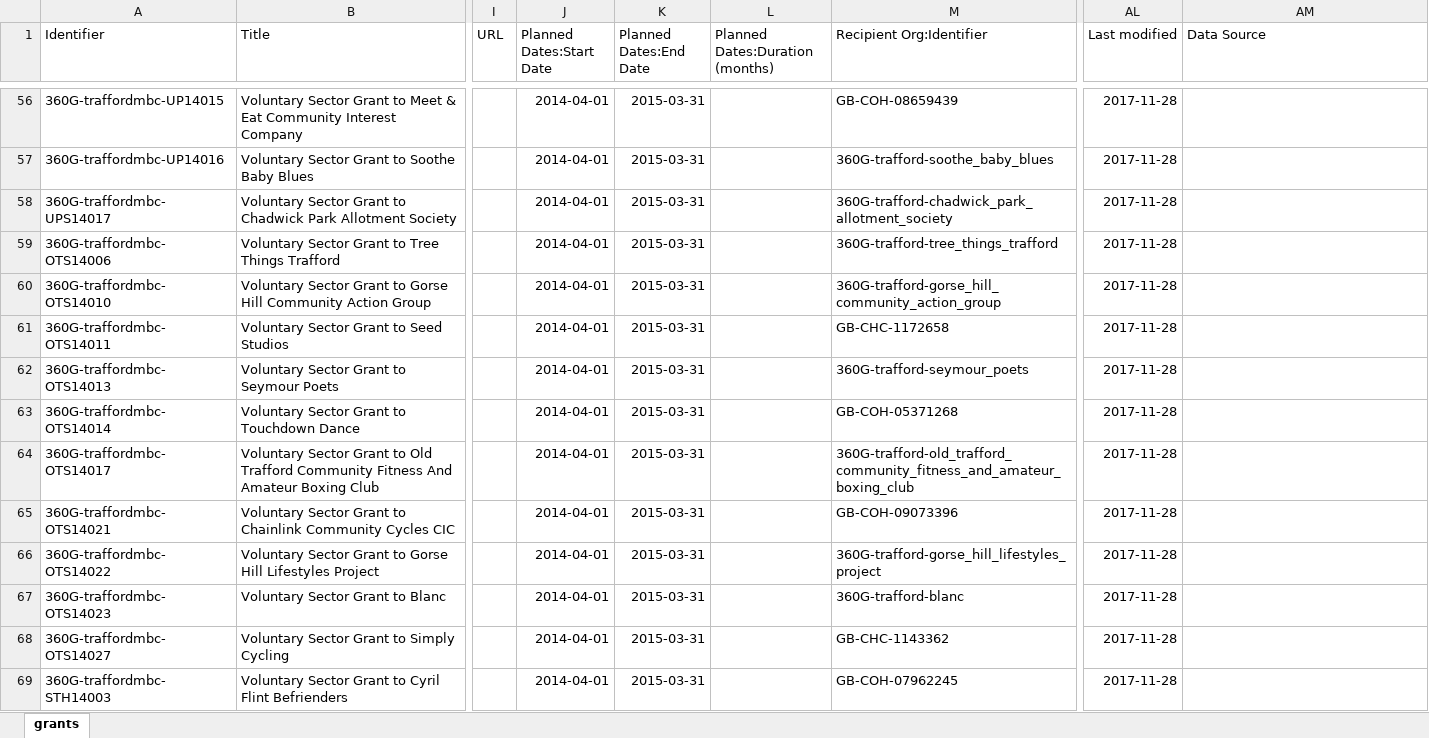
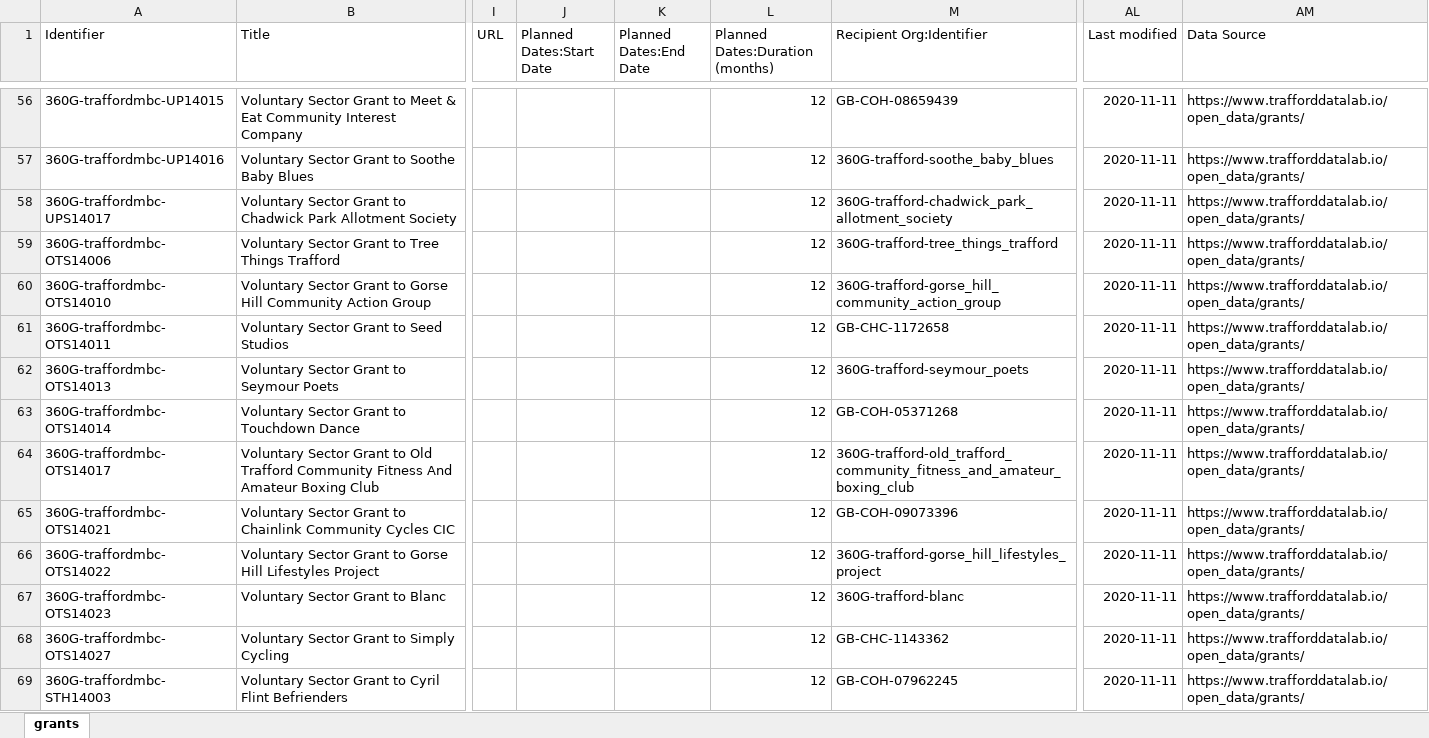
Before and after one commit to traffordDataLab/open_data, an Excel workbook: grants/trafford_council_voluntary_sector_grants_360_giving_format.xlsx, sheet grants, drawn as a sheet; only a part is shown, gaps mark what is left out; values as stored, in another font and other column widths than the file's, no borders; the diff covers the shown part only; the diff names each change by its address in the sheet, - before the commit and + after, or states it on an @@ line.

Commit message:
Updated existing records - removed planned start and end dates and inserted 12 for the grant duration months following information from the Partnerships team. Amended the modified date for all records and added the URL to the Lab grant dataset webpage for the Data Source field.

```diff
--- a/grants/trafford_council_voluntary_sector_grants_360_giving_format.xlsx (sheet grants)
+++ b/grants/trafford_council_voluntary_sector_grants_360_giving_format.xlsx (sheet grants)
-J56:J69 (Planned Dates:Start Date): 2014-04-01
+J56:J69 (Planned Dates:Start Date): (empty)
-K56:K69 (Planned Dates:End Date): 2015-03-31
+K56:K69 (Planned Dates:End Date): (empty)
-L56:L69 (Planned Dates:Duration (months)): (empty)
+L56:L69 (Planned Dates:Duration (months)): 12
-AL56:AL69 (Last modified): 2017-11-28
+AL56:AL69 (Last modified): 2020-11-11
-AM56:AM69 (Data Source): (empty)
+AM56:AM69 (Data Source): https://www.trafforddatalab.io/open_data/grants/
```
Also changed, not shown: 540 edited cells elsewhere in this sheet, 2 other files.
